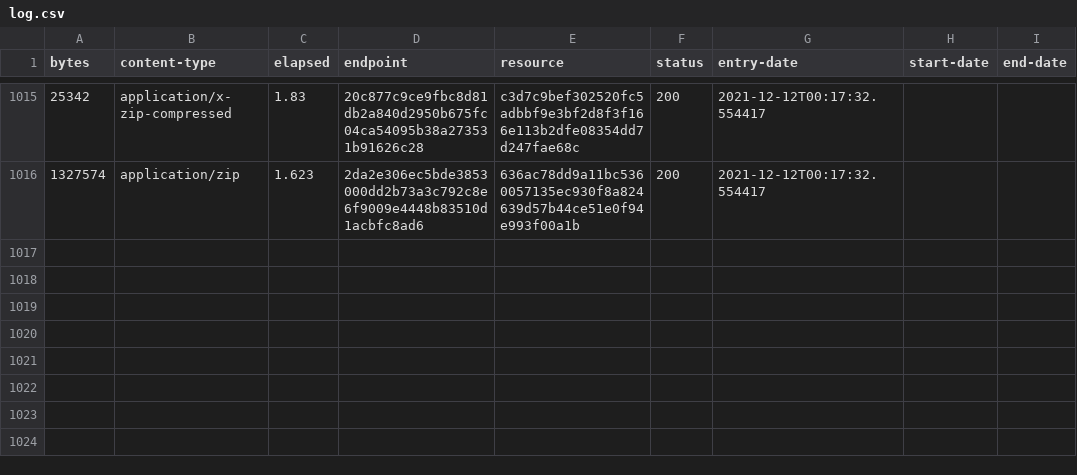
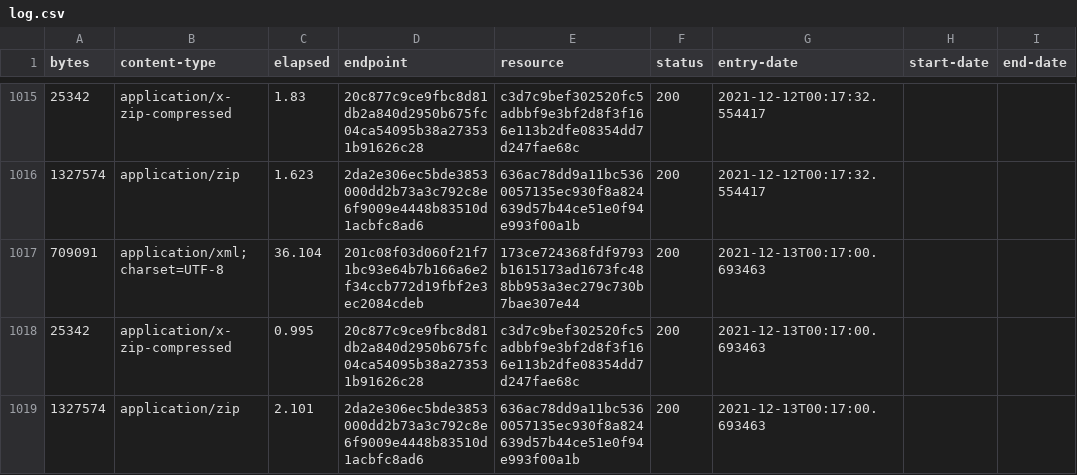
Before and after one commit to digital-land/brownfield-site-collection, a CSV file: collection/log.csv, drawn as a sheet; only a part is shown, gaps mark what is left out.

Commit message:
Collection 2021-12-13

```diff
--- a/collection/log.csv
+++ b/collection/log.csv
@@ -1016 +1016,4 @@ bytes,content-type,elapsed,endpoint,resource,status,entry-date,start-date,end-da
 1327574,application/zip,1.623,2da2e306ec5bde3853000dd2b73a3c792c8e6f9009e4448b83510d1acbfc8ad6,636ac78dd9a11bc5360057135ec930f8a824639d57b44ce51e0f94e993f00a1b,200,2021-12-12T00:17:32.554417,,
+709091,application/xml;charset=UTF-8,36.104,201c08f03d060f21f71bc93e64b7b166a6e2f34ccb772d19fbf2e3ec2084cdeb,173ce724368fdf9793b1615173ad1673fc488bb953a3ec279c730b7bae307e44,200,2021-12-13T00:17:00.693463,,
+25342,application/x-zip-compressed,0.995,20c877c9ce9fbc8d81db2a840d2950b675fc04ca54095b38a273531b91626c28,c3d7c9bef302520fc5adbbf9e3bf2d8f3f166e113b2dfe08354dd7d247fae68c,200,2021-12-13T00:17:00.693463,,
+1327574,application/zip,2.101,2da2e306ec5bde3853000dd2b73a3c792c8e6f9009e4448b83510d1acbfc8ad6,636ac78dd9a11bc5360057135ec930f8a824639d57b44ce51e0f94e993f00a1b,200,2021-12-13T00:17:00.693463,,
```
Also changed, not shown: collection/resource.csv, 1 other file.
